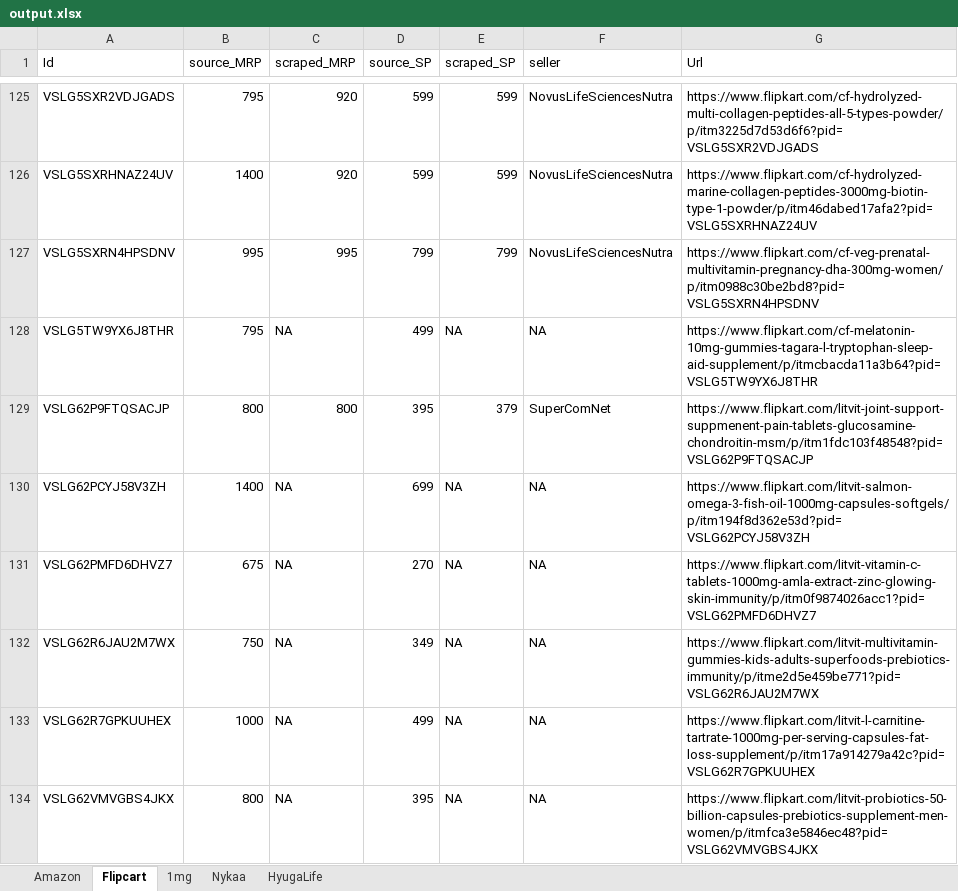
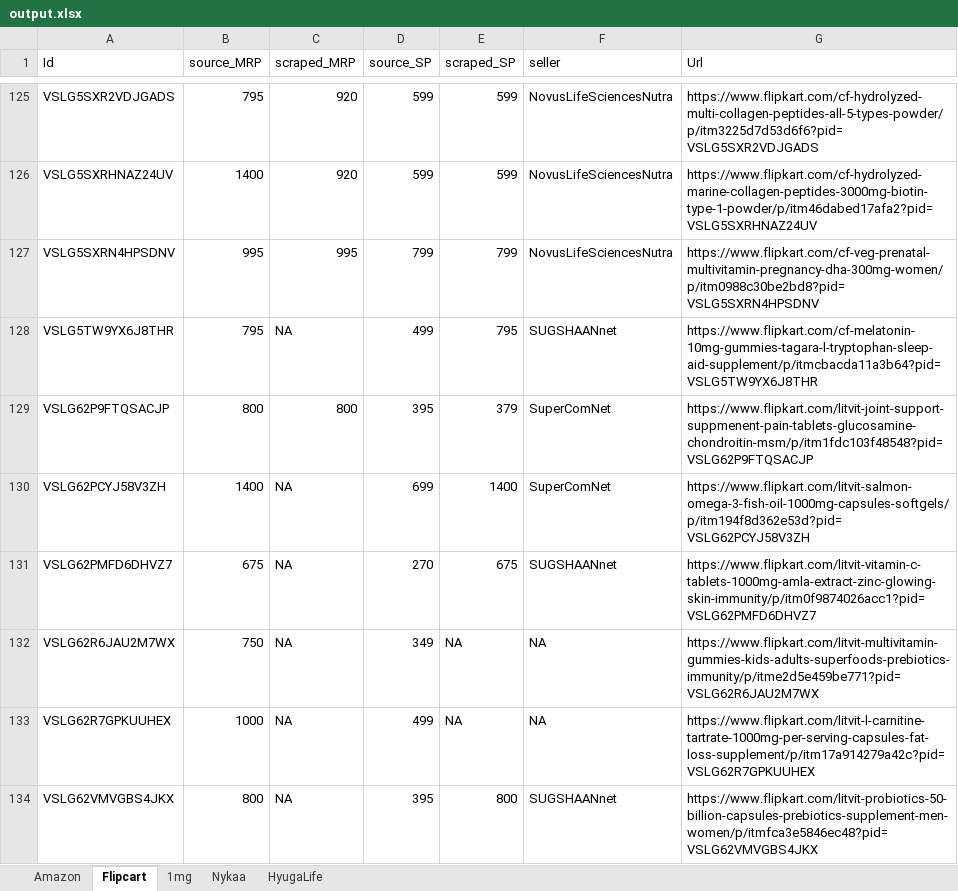
Before and after one commit to AsyncXeNo/price-monitoring, an Excel workbook: data/output.xlsx, sheet Flipcart, drawn as a sheet; only a part is shown, gaps mark what is left out; values as stored, in another font and other column widths than the file's, no cell formats; the diff covers the shown part only; the diff names each change by its address in the sheet, - before the commit and + after, or states it on an @@ line.

```diff
--- a/data/output.xlsx (sheet Flipcart)
+++ b/data/output.xlsx (sheet Flipcart)
-E128 (scraped_SP): NA
+E128 (scraped_SP): 795
-F128 (seller): NA
+F128 (seller): SUGSHAANnet
-E130 (scraped_SP): NA
+E130 (scraped_SP): 1400
-F130 (seller): NA
+F130 (seller): SuperComNet
-E131 (scraped_SP): NA
+E131 (scraped_SP): 675
-F131 (seller): NA
+F131 (seller): SUGSHAANnet
-E134 (scraped_SP): NA
+E134 (scraped_SP): 800
-F134 (seller): NA
+F134 (seller): SUGSHAANnet
```
Also changed, not shown: 70 edited cells elsewhere in this sheet, sheet Amazon, sheet 1mg, sheet Nykaa, sheet HyugaLife, cell formats, 12 other files.
